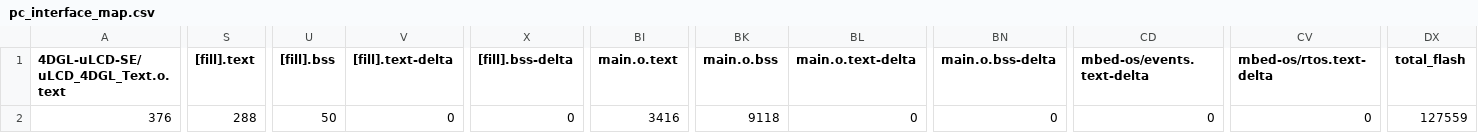
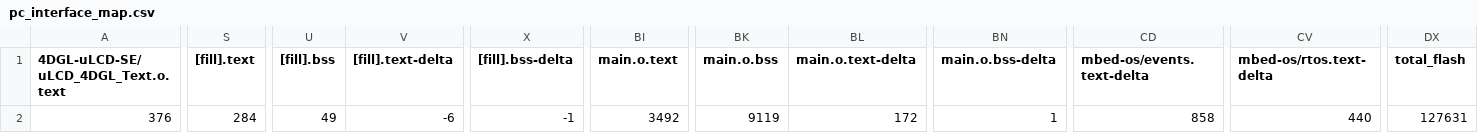
Before and after one commit to MingShiuanSung/Midterm-Project, a CSV file: pc_interface/BUILD/K66F/GCC_ARM-AUDIO/pc_interface_map.csv, drawn as a sheet; only a part is shown, gaps mark what is left out; the diff names each change by its address in the sheet, - before the commit and + after, or states it on an @@ line.

```diff
--- a/pc_interface/BUILD/K66F/GCC_ARM-AUDIO/pc_interface_map.csv
+++ b/pc_interface/BUILD/K66F/GCC_ARM-AUDIO/pc_interface_map.csv
-S2 ([fill].text): 288
+S2 ([fill].text): 284
-U2 ([fill].bss): 50
+U2 ([fill].bss): 49
-V2 ([fill].text-delta): 0
+V2 ([fill].text-delta): -6
-X2 ([fill].bss-delta): 0
+X2 ([fill].bss-delta): -1
-BI2 (main.o.text): 3416
+BI2 (main.o.text): 3492
-BK2 (main.o.bss): 9118
+BK2 (main.o.bss): 9119
-BL2 (main.o.text-delta): 0
+BL2 (main.o.text-delta): 172
-BN2 (main.o.bss-delta): 0
+BN2 (main.o.bss-delta): 1
-CD2 (mbed-os/events.text-delta): 0
+CD2 (mbed-os/events.text-delta): 858
-CV2 (mbed-os/rtos.text-delta): 0
+CV2 (mbed-os/rtos.text-delta): 440
-DX2 (total_flash): 127559
+DX2 (total_flash): 127631
```
Also changed, not shown: 10 other files.
